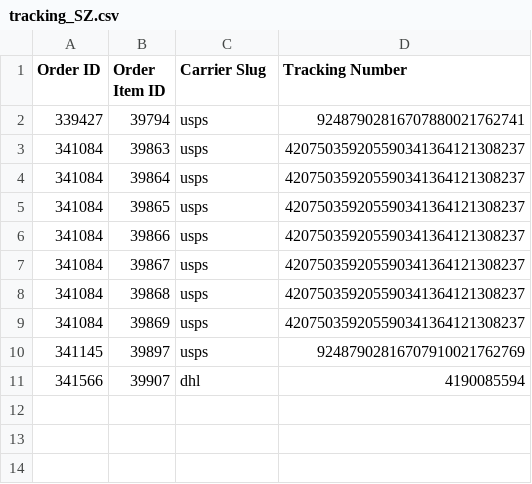
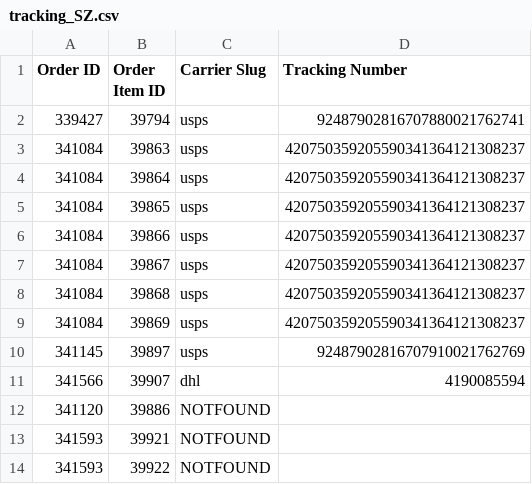
Before and after one commit to hungnv20797/generate-tracking, a CSV file: GenerateTracking/bin/Debug/tracking_SZ.csv, drawn as a sheet.

```diff
--- a/GenerateTracking/bin/Debug/tracking_SZ.csv
+++ b/GenerateTracking/bin/Debug/tracking_SZ.csv
@@ -11 +11,4 @@ Order ID,Order Item ID,Carrier Slug,Tracking Number
 341566,39907,dhl,4190085594
+341120,39886,NOTFOUND,
+341593,39921,NOTFOUND,
+341593,39922,NOTFOUND,
```
Also changed, not shown: GenerateTracking/bin/Debug/tracking_AS.csv, 14 other files.
